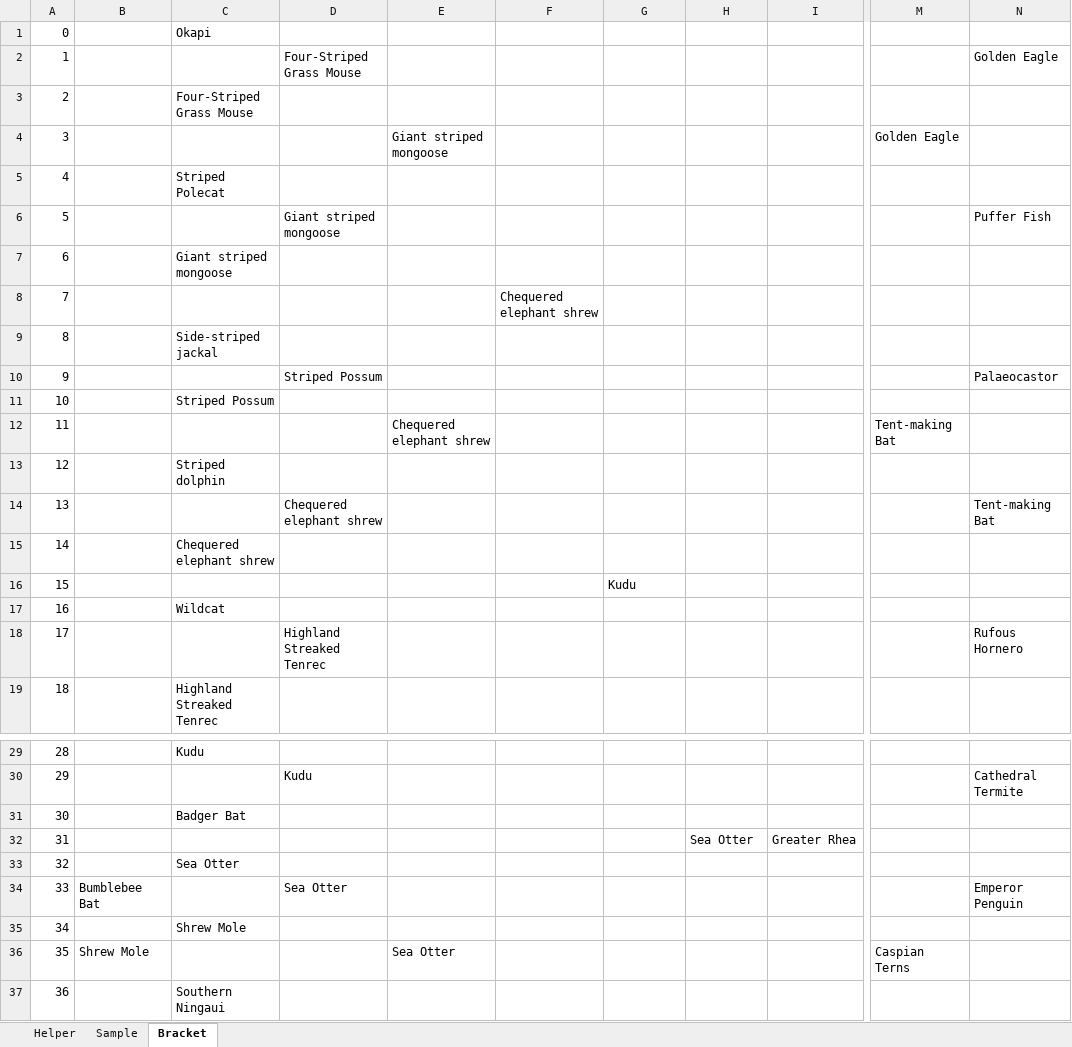
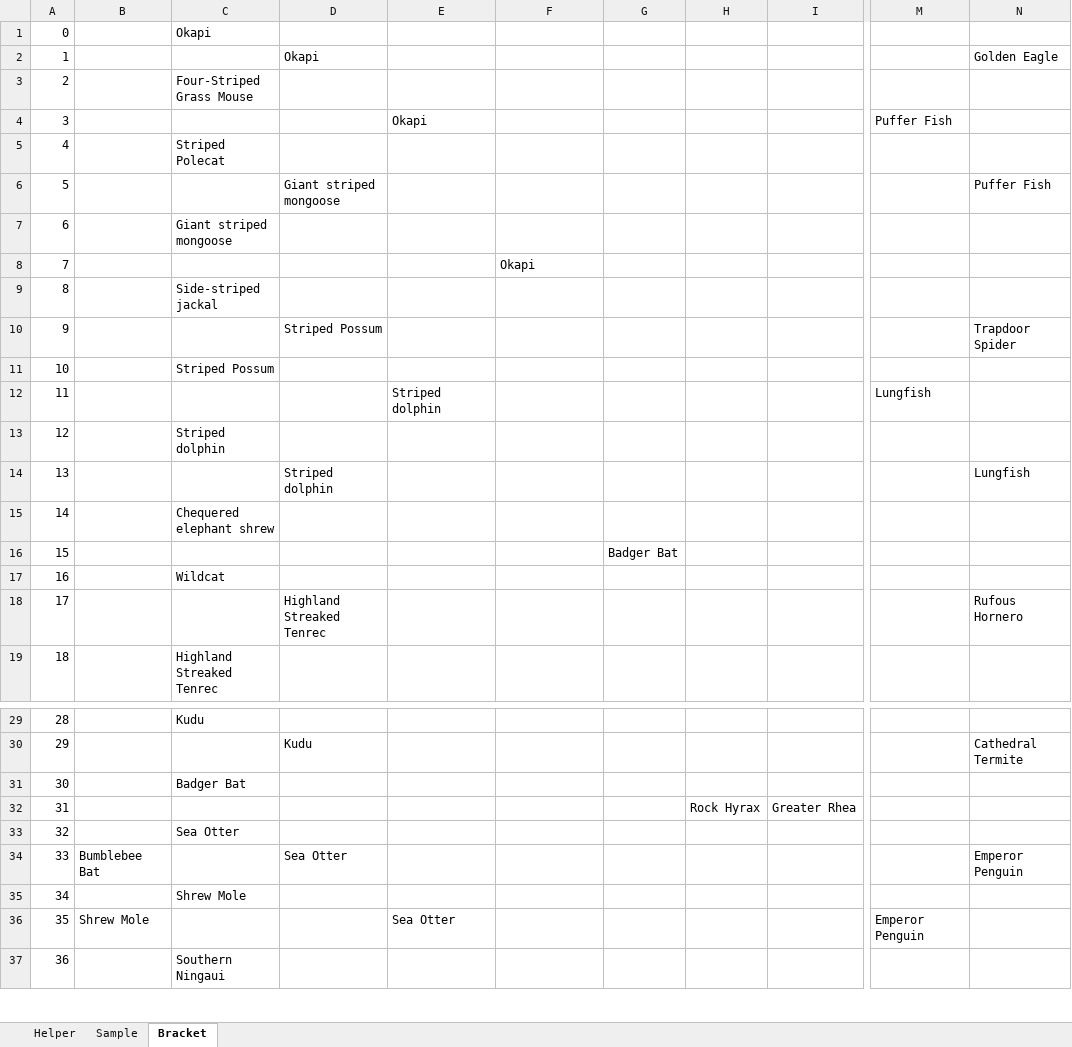
Before and after one commit to kas2332/Mam, an Excel workbook: Resources/Bracket.xlsx, sheet Bracket, drawn as a sheet; only a part is shown, gaps mark what is left out; values as stored, in another font and other column widths than the file's, no borders; the diff covers the shown part only; the diff names each change by its address in the sheet, - before the commit and + after, or states it on an @@ line.

```diff
--- a/Resources/Bracket.xlsx (sheet Bracket)
+++ b/Resources/Bracket.xlsx (sheet Bracket)
-D2: Four-Striped Grass Mouse
+D2: Okapi
-E4: Giant striped mongoose
+E4: Okapi
-M4: Golden Eagle
+M4: Puffer Fish
-F8: Chequered elephant shrew
+F8: Okapi
-N10: Palaeocastor
+N10: Trapdoor Spider
-E12: Chequered elephant shrew
+E12: Striped dolphin
-M12: Tent-making Bat
+M12: Lungfish
-D14: Chequered elephant shrew
+D14: Striped dolphin
-N14: Tent-making Bat
+N14: Lungfish
-G16: Kudu
+G16: Badger Bat
-H32: Sea Otter
+H32: Rock Hyrax
-M36: Caspian Terns
+M36: Emperor Penguin
```
Also changed, not shown: 15 edited cells elsewhere in this sheet, 7 other files.
